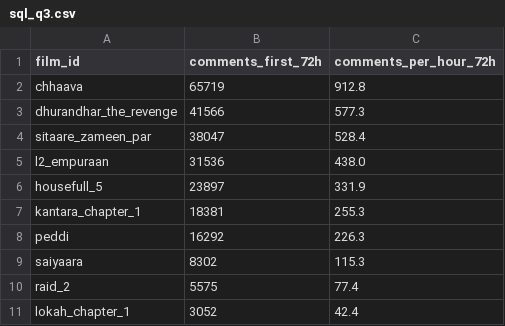
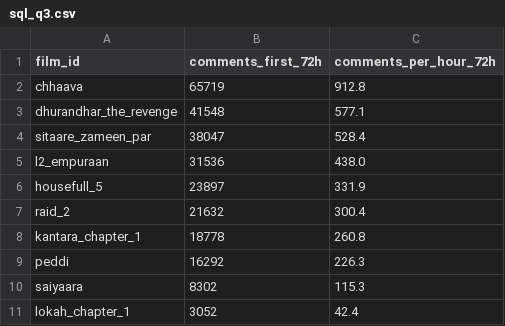
Before and after one commit to Shubhaditya14/Case-Study-A-Release-Day-Radar, a CSV file: outputs/tables/sql_q3.csv, drawn as a sheet.

```diff
--- a/outputs/tables/sql_q3.csv
+++ b/outputs/tables/sql_q3.csv
@@ -2,3 +2,3 @@ film_id,comments_first_72h,comments_per_hour_72h
 chhaava,65719,912.8
-dhurandhar_the_revenge,41566,577.3
+dhurandhar_the_revenge,41548,577.1
 sitaare_zameen_par,38047,528.4
@@ -6,6 +6,6 @@ l2_empuraan,31536,438.0
 housefull_5,23897,331.9
-kantara_chapter_1,18381,255.3
+raid_2,21632,300.4
+kantara_chapter_1,18778,260.8
 peddi,16292,226.3
 saiyaara,8302,115.3
-raid_2,5575,77.4
 lokah_chapter_1,3052,42.4
```
Also changed, not shown: 4 other files.
